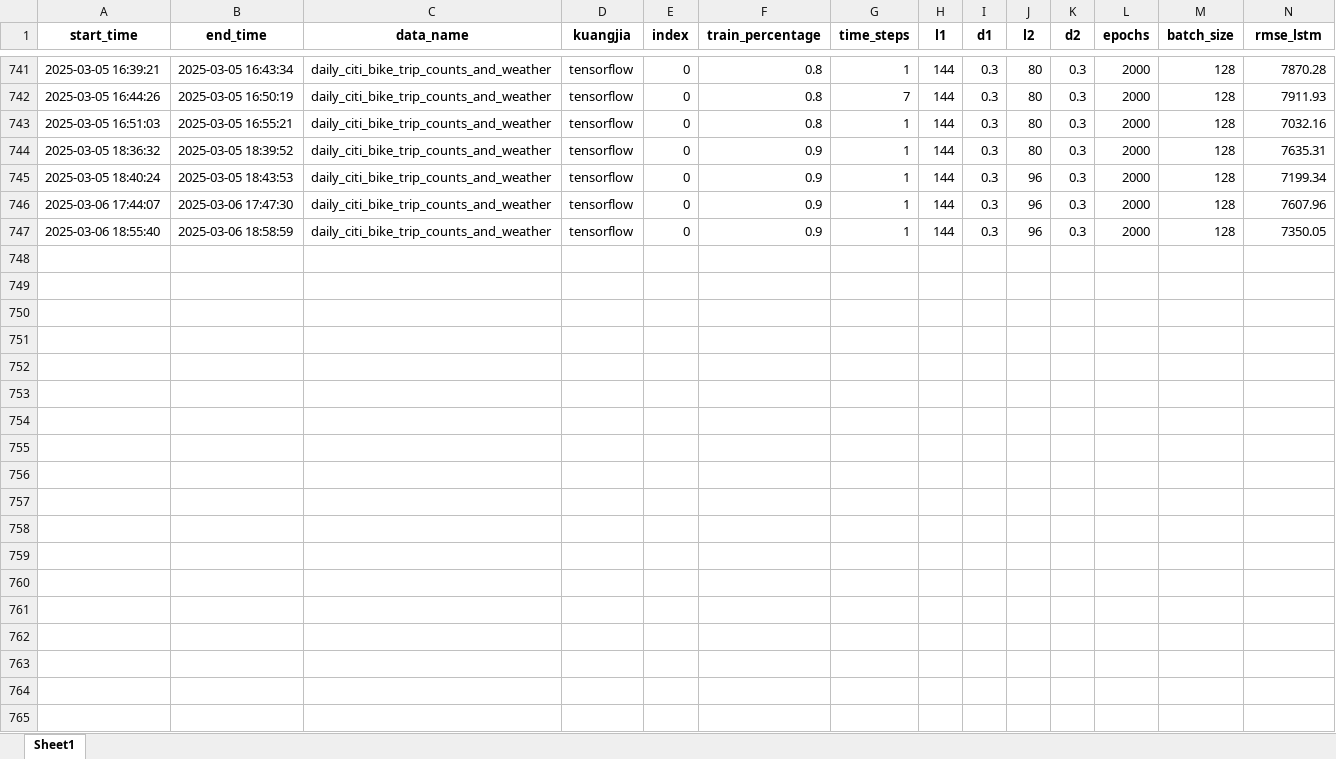
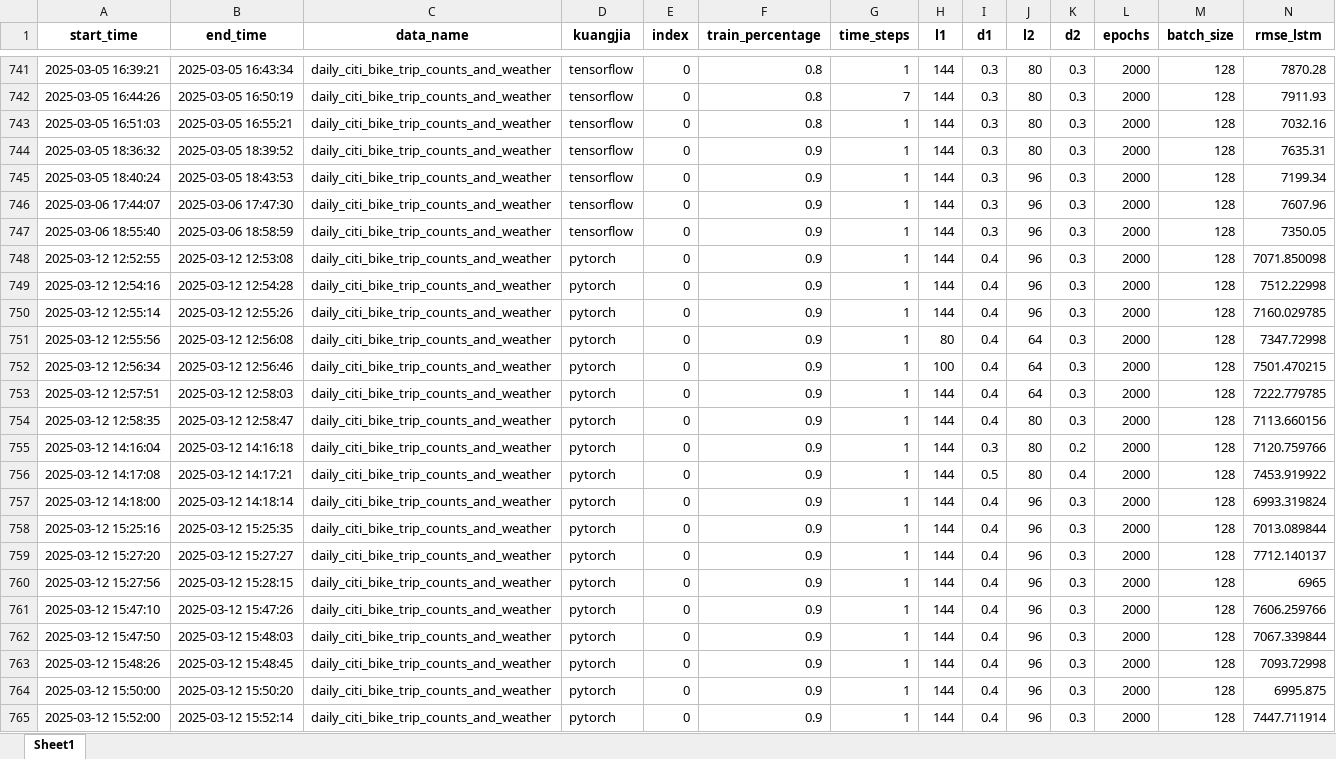
Before and after one commit to yagaoyg/BIKE-prediction, an Excel workbook: train.xlsx, sheet Sheet1, drawn as a sheet; only a part is shown, gaps mark what is left out; values as stored, in another font and other column widths than the file's, no borders; rows hold the shown columns only; the diff covers the shown part only; the diff names each change by its address in the sheet, - before the commit and + after, or states it on an @@ line.

Commit message:
CNN+LSTM

```diff
--- a/train.xlsx (sheet Sheet1)
+++ b/train.xlsx (sheet Sheet1)
+row 748: 2025-03-12 12:52:55 | 2025-03-12 12:53:08 | daily_citi_bike_trip_counts_and_weather | pytorch | 0 | 0.9 | 1 | 144 | 0.4 | 96 | 0.3 | 2000 | 128 | 7071.850098
+row 749: 2025-03-12 12:54:16 | 2025-03-12 12:54:28 | daily_citi_bike_trip_counts_and_weather | pytorch | 0 | 0.9 | 1 | 144 | 0.4 | 96 | 0.3 | 2000 | 128 | 7512.22998
+row 750: 2025-03-12 12:55:14 | 2025-03-12 12:55:26 | daily_citi_bike_trip_counts_and_weather | pytorch | 0 | 0.9 | 1 | 144 | 0.4 | 96 | 0.3 | 2000 | 128 | 7160.029785
+row 751: 2025-03-12 12:55:56 | 2025-03-12 12:56:08 | daily_citi_bike_trip_counts_and_weather | pytorch | 0 | 0.9 | 1 | 80 | 0.4 | 64 | 0.3 | 2000 | 128 | 7347.72998
+row 752: 2025-03-12 12:56:34 | 2025-03-12 12:56:46 | daily_citi_bike_trip_counts_and_weather | pytorch | 0 | 0.9 | 1 | 100 | 0.4 | 64 | 0.3 | 2000 | 128 | 7501.470215
+row 753: 2025-03-12 12:57:51 | 2025-03-12 12:58:03 | daily_citi_bike_trip_counts_and_weather | pytorch | 0 | 0.9 | 1 | 144 | 0.4 | 64 | 0.3 | 2000 | 128 | 7222.779785
+row 754: 2025-03-12 12:58:35 | 2025-03-12 12:58:47 | daily_citi_bike_trip_counts_and_weather | pytorch | 0 | 0.9 | 1 | 144 | 0.4 | 80 | 0.3 | 2000 | 128 | 7113.660156
+row 755: 2025-03-12 14:16:04 | 2025-03-12 14:16:18 | daily_citi_bike_trip_counts_and_weather | pytorch | 0 | 0.9 | 1 | 144 | 0.3 | 80 | 0.2 | 2000 | 128 | 7120.759766
+row 756: 2025-03-12 14:17:08 | 2025-03-12 14:17:21 | daily_citi_bike_trip_counts_and_weather | pytorch | 0 | 0.9 | 1 | 144 | 0.5 | 80 | 0.4 | 2000 | 128 | 7453.919922
+row 757: 2025-03-12 14:18:00 | 2025-03-12 14:18:14 | daily_citi_bike_trip_counts_and_weather | pytorch | 0 | 0.9 | 1 | 144 | 0.4 | 96 | 0.3 | 2000 | 128 | 6993.319824
+row 758: 2025-03-12 15:25:16 | 2025-03-12 15:25:35 | daily_citi_bike_trip_counts_and_weather | pytorch | 0 | 0.9 | 1 | 144 | 0.4 | 96 | 0.3 | 2000 | 128 | 7013.089844
+row 759: 2025-03-12 15:27:20 | 2025-03-12 15:27:27 | daily_citi_bike_trip_counts_and_weather | pytorch | 0 | 0.9 | 1 | 144 | 0.4 | 96 | 0.3 | 2000 | 128 | 7712.140137
+row 760: 2025-03-12 15:27:56 | 2025-03-12 15:28:15 | daily_citi_bike_trip_counts_and_weather | pytorch | 0 | 0.9 | 1 | 144 | 0.4 | 96 | 0.3 | 2000 | 128 | 6965
+row 761: 2025-03-12 15:47:10 | 2025-03-12 15:47:26 | daily_citi_bike_trip_counts_and_weather | pytorch | 0 | 0.9 | 1 | 144 | 0.4 | 96 | 0.3 | 2000 | 128 | 7606.259766
+row 762: 2025-03-12 15:47:50 | 2025-03-12 15:48:03 | daily_citi_bike_trip_counts_and_weather | pytorch | 0 | 0.9 | 1 | 144 | 0.4 | 96 | 0.3 | 2000 | 128 | 7067.339844
+row 763: 2025-03-12 15:48:26 | 2025-03-12 15:48:45 | daily_citi_bike_trip_counts_and_weather | pytorch | 0 | 0.9 | 1 | 144 | 0.4 | 96 | 0.3 | 2000 | 128 | 7093.72998
+row 764: 2025-03-12 15:50:00 | 2025-03-12 15:50:20 | daily_citi_bike_trip_counts_and_weather | pytorch | 0 | 0.9 | 1 | 144 | 0.4 | 96 | 0.3 | 2000 | 128 | 6995.875
+row 765: 2025-03-12 15:52:00 | 2025-03-12 15:52:14 | daily_citi_bike_trip_counts_and_weather | pytorch | 0 | 0.9 | 1 | 144 | 0.4 | 96 | 0.3 | 2000 | 128 | 7447.711914
```
Also changed, not shown: 29 added rows elsewhere in this sheet, 3 other files.
